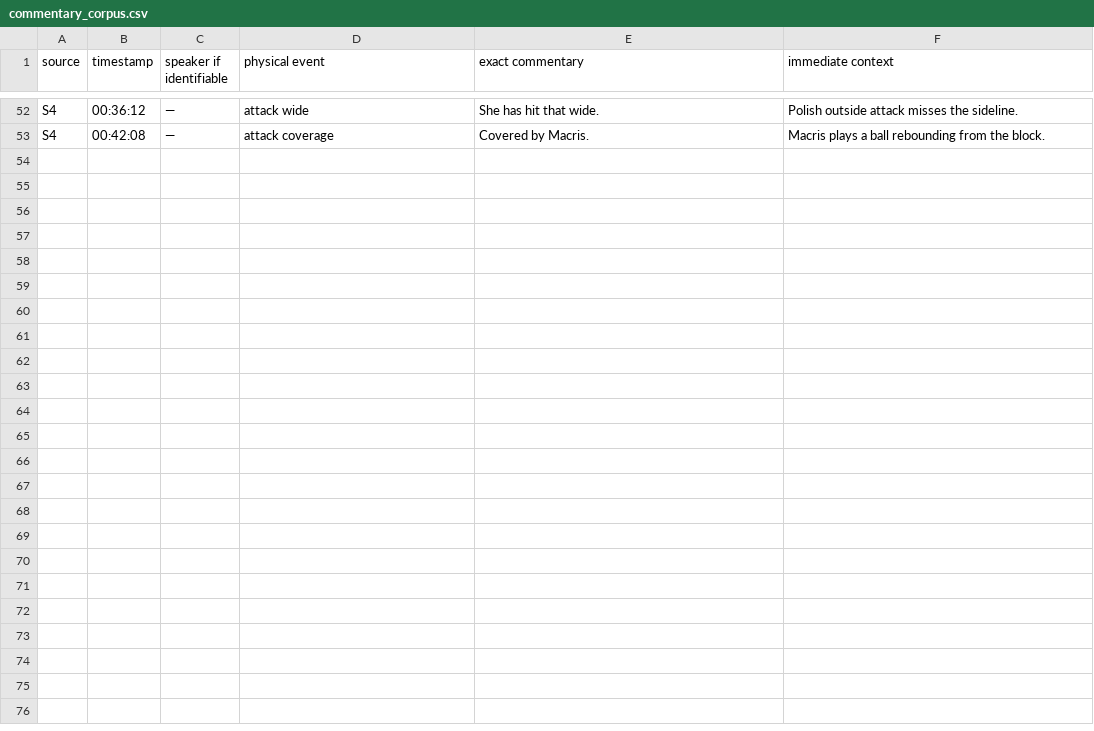
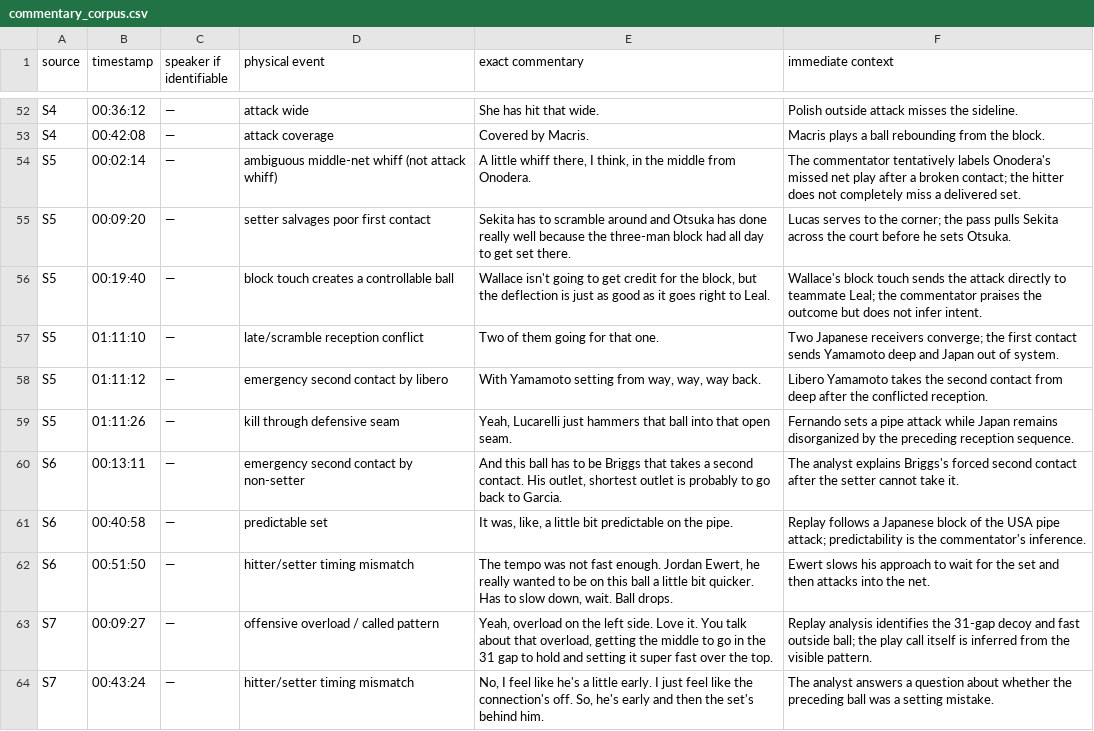
Before and after one commit to iracarranza/volley-world-manager, a CSV file: commentary_corpus.csv, drawn as a sheet; only a part is shown, gaps mark what is left out; the diff covers the shown part only.

Commit message:
Expand volleyball commentary research corpus

```diff
--- a/commentary_corpus.csv
+++ b/commentary_corpus.csv
@@ -53 +53,12 @@ S4,00:36:12,—,attack wide,"She has hit that wide.",Polish outside attack misse
 S4,00:42:08,—,attack coverage,"Covered by Macris.",Macris plays a ball rebounding from the block.
+S5,00:02:14,—,ambiguous middle-net whiff (not attack whiff),"A little whiff there, I think, in the middle from Onodera.",The commentator tentatively labels Onodera's missed net play after a broken contact; the hitter does not completely miss a delivered set.
+S5,00:09:20,—,setter salvages poor first contact,"Sekita has to scramble around and Otsuka has done really well because the three-man block had all day to get set there.",Lucas serves to the corner; the pass pulls Sekita across the court before he sets Otsuka.
+S5,00:19:40,—,block touch creates a controllable ball,"Wallace isn't going to get credit for the block, but the deflection is just as good as it goes right to Leal.",Wallace's block touch sends the attack directly to teammate Leal; the commentator praises the outcome but does not infer intent.
+S5,01:11:10,—,late/scramble reception conflict,"Two of them going for that one.",Two Japanese receivers converge; the first contact sends Yamamoto deep and Japan out of system.
+S5,01:11:12,—,emergency second contact by libero,"With Yamamoto setting from way, way, way back.",Libero Yamamoto takes the second contact from deep after the conflicted reception.
+S5,01:11:26,—,kill through defensive seam,"Yeah, Lucarelli just hammers that ball into that open seam.",Fernando sets a pipe attack while Japan remains disorganized by the preceding reception sequence.
+S6,00:13:11,—,emergency second contact by non-setter,"And this ball has to be Briggs that takes a second contact. His outlet, shortest outlet is probably to go back to Garcia.",The analyst explains Briggs's forced second contact after the setter cannot take it.
+S6,00:40:58,—,predictable set,"It was, like, a little bit predictable on the pipe.",Replay follows a Japanese block of the USA pipe attack; predictability is the commentator's inference.
+S6,00:51:50,—,hitter/setter timing mismatch,"The tempo was not fast enough. Jordan Ewert, he really wanted to be on this ball a little bit quicker. Has to slow down, wait. Ball drops.",Ewert slows his approach to wait for the set and then attacks into the net.
+S7,00:09:27,—,offensive overload / called pattern,"Yeah, overload on the left side. Love it. You talk about that overload, getting the middle to go in the 31 gap to hold and setting it super fast over the top.",Replay analysis identifies the 31-gap decoy and fast outside ball; the play call itself is inferred from the visible pattern.
+S7,00:43:24,—,hitter/setter timing mismatch,"No, I feel like he's a little early. I just feel like the connection's off. So, he's early and then the set's behind him.",The analyst answers a question about whether the preceding ball was a setting mistake.
```
Also changed, not shown: 11 added rows and 6 edited cells elsewhere in this file, 3 other files.
